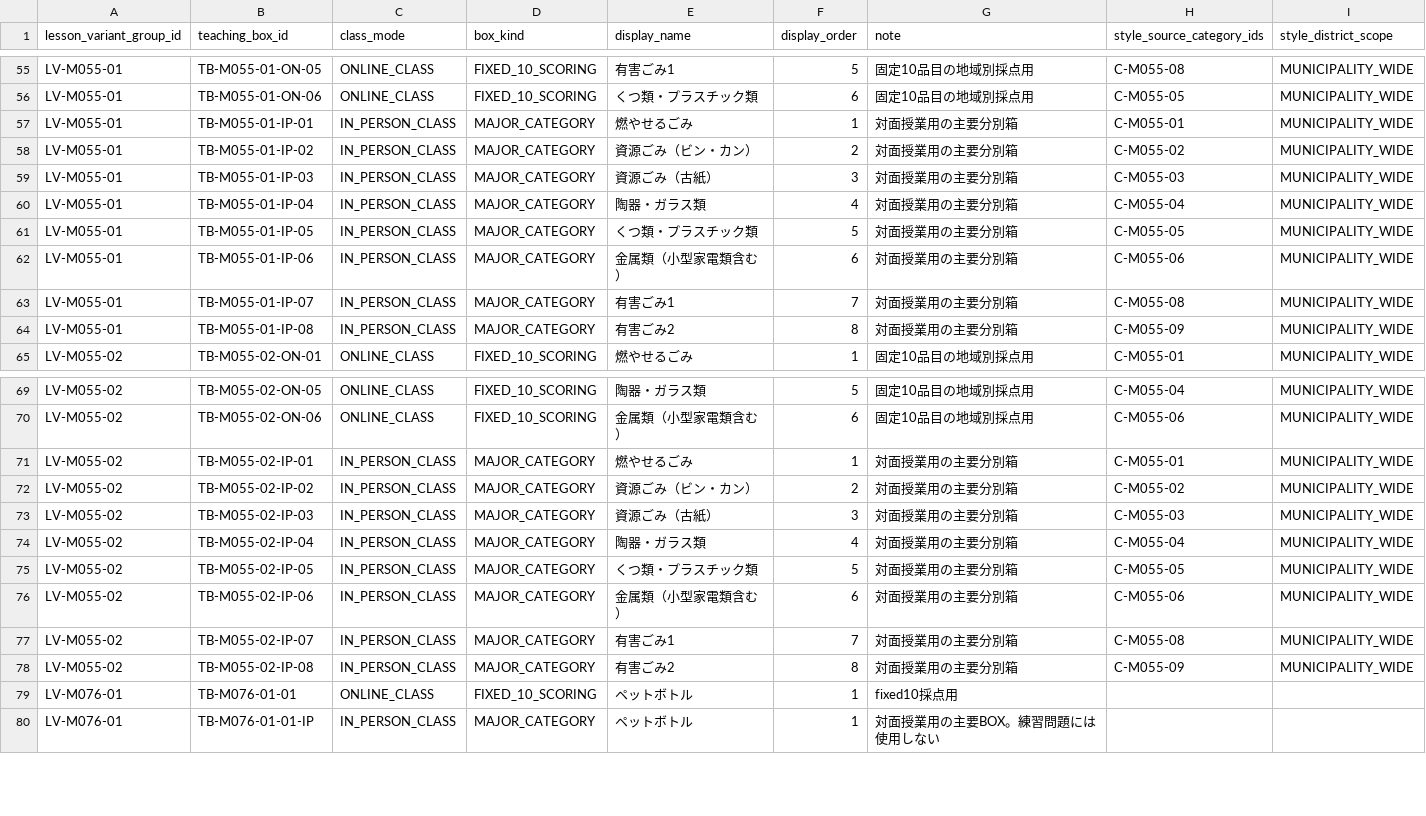
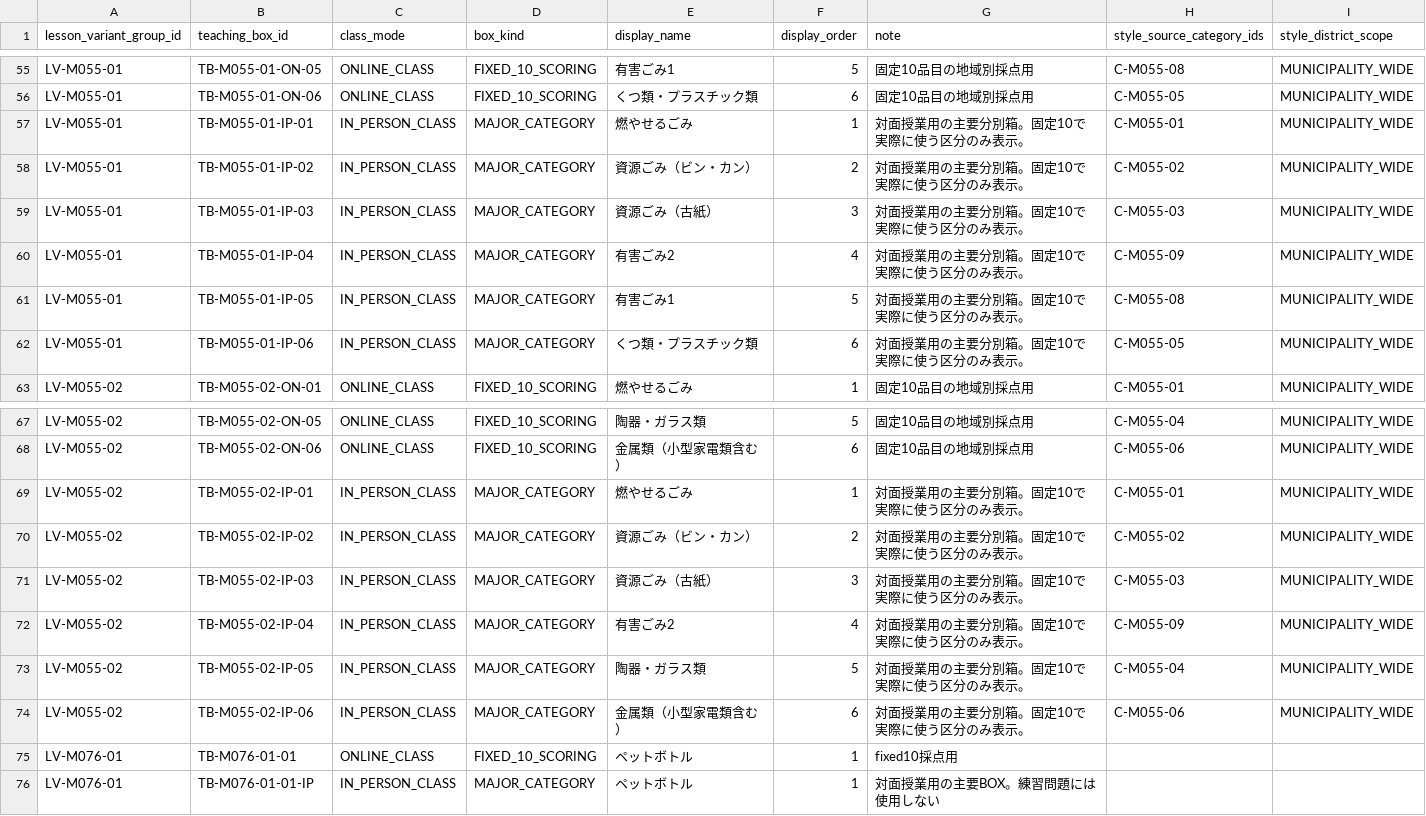
Before and after one commit to testeste55555/Separate-garbage, a CSV file: data/app/lesson_variant_teaching_boxes.csv, drawn as a sheet; only a part is shown, gaps mark what is left out.

```diff
--- a/data/app/lesson_variant_teaching_boxes.csv
+++ b/data/app/lesson_variant_teaching_boxes.csv
@@ -56,10 +56,8 @@ LV-M055-01,TB-M055-01-ON-05,ONLINE_CLASS,FIXED_10_SCORING,有害ごみ1,5,固定
 LV-M055-01,TB-M055-01-ON-06,ONLINE_CLASS,FIXED_10_SCORING,くつ類・プラスチック類,6,固定10品目の地域別採点用,C-M055-05,MUNICIPALITY_WIDE
-LV-M055-01,TB-M055-01-IP-01,IN_PERSON_CLASS,MAJOR_CATEGORY,燃やせるごみ,1,対面授業用の主要分別箱,C-M055-01,MUNICIPALITY_WIDE
-LV-M055-01,TB-M055-01-IP-02,IN_PERSON_CLASS,MAJOR_CATEGORY,資源ごみ（ビン・カン）,2,対面授業用の主要分別箱,C-M055-02,MUNICIPALITY_WIDE
-LV-M055-01,TB-M055-01-IP-03,IN_PERSON_CLASS,MAJOR_CATEGORY,資源ごみ（古紙）,3,対面授業用の主要分別箱,C-M055-03,MUNICIPALITY_WIDE
-LV-M055-01,TB-M055-01-IP-04,IN_PERSON_CLASS,MAJOR_CATEGORY,陶器・ガラス類,4,対面授業用の主要分別箱,C-M055-04,MUNICIPALITY_WIDE
-LV-M055-01,TB-M055-01-IP-05,IN_PERSON_CLASS,MAJOR_CATEGORY,くつ類・プラスチック類,5,対面授業用の主要分別箱,C-M055-05,MUNICIPALITY_WIDE
-LV-M055-01,TB-M055-01-IP-06,IN_PERSON_CLASS,MAJOR_CATEGORY,金属類（小型家電類含む）,6,対面授業用の主要分別箱,C-M055-06,MUNICIPALITY_WIDE
-LV-M055-01,TB-M055-01-IP-07,IN_PERSON_CLASS,MAJOR_CATEGORY,有害ごみ1,7,対面授業用の主要分別箱,C-M055-08,MUNICIPALITY_WIDE
-LV-M055-01,TB-M055-01-IP-08,IN_PERSON_CLASS,MAJOR_CATEGORY,有害ごみ2,8,対面授業用の主要分別箱,C-M055-09,MUNICIPALITY_WIDE
+LV-M055-01,TB-M055-01-IP-01,IN_PERSON_CLASS,MAJOR_CATEGORY,燃やせるごみ,1,対面授業用の主要分別箱。固定10で実際に使う区分のみ表示。,C-M055-01,MUNICIPALITY_WIDE
+LV-M055-01,TB-M055-01-IP-02,IN_PERSON_CLASS,MAJOR_CATEGORY,資源ごみ（ビン・カン）,2,対面授業用の主要分別箱。固定10で実際に使う区分のみ表示。,C-M055-02,MUNICIPALITY_WIDE
+LV-M055-01,TB-M055-01-IP-03,IN_PERSON_CLASS,MAJOR_CATEGORY,資源ごみ（古紙）,3,対面授業用の主要分別箱。固定10で実際に使う区分のみ表示。,C-M055-03,MUNICIPALITY_WIDE
+LV-M055-01,TB-M055-01-IP-04,IN_PERSON_CLASS,MAJOR_CATEGORY,有害ごみ2,4,対面授業用の主要分別箱。固定10で実際に使う区分のみ表示。,C-M055-09,MUNICIPALITY_WIDE
+LV-M055-01,TB-M055-01-IP-05,IN_PERSON_CLASS,MAJOR_CATEGORY,有害ごみ1,5,対面授業用の主要分別箱。固定10で実際に使う区分のみ表示。,C-M055-08,MUNICIPALITY_WIDE
+LV-M055-01,TB-M055-01-IP-06,IN_PERSON_CLASS,MAJOR_CATEGORY,くつ類・プラスチック類,6,対面授業用の主要分別箱。固定10で実際に使う区分のみ表示。,C-M055-05,MUNICIPALITY_WIDE
 LV-M055-02,TB-M055-02-ON-01,ONLINE_CLASS,FIXED_10_SCORING,燃やせるごみ,1,固定10品目の地域別採点用,C-M055-01,MUNICIPALITY_WIDE
@@ -70,10 +68,8 @@ LV-M055-02,TB-M055-02-ON-05,ONLINE_CLASS,FIXED_10_SCORING,陶器・ガラス類,
 LV-M055-02,TB-M055-02-ON-06,ONLINE_CLASS,FIXED_10_SCORING,金属類（小型家電類含む）,6,固定10品目の地域別採点用,C-M055-06,MUNICIPALITY_WIDE
-LV-M055-02,TB-M055-02-IP-01,IN_PERSON_CLASS,MAJOR_CATEGORY,燃やせるごみ,1,対面授業用の主要分別箱,C-M055-01,MUNICIPALITY_WIDE
-LV-M055-02,TB-M055-02-IP-02,IN_PERSON_CLASS,MAJOR_CATEGORY,資源ごみ（ビン・カン）,2,対面授業用の主要分別箱,C-M055-02,MUNICIPALITY_WIDE
-LV-M055-02,TB-M055-02-IP-03,IN_PERSON_CLASS,MAJOR_CATEGORY,資源ごみ（古紙）,3,対面授業用の主要分別箱,C-M055-03,MUNICIPALITY_WIDE
-LV-M055-02,TB-M055-02-IP-04,IN_PERSON_CLASS,MAJOR_CATEGORY,陶器・ガラス類,4,対面授業用の主要分別箱,C-M055-04,MUNICIPALITY_WIDE
-LV-M055-02,TB-M055-02-IP-05,IN_PERSON_CLASS,MAJOR_CATEGORY,くつ類・プラスチック類,5,対面授業用の主要分別箱,C-M055-05,MUNICIPALITY_WIDE
-LV-M055-02,TB-M055-02-IP-06,IN_PERSON_CLASS,MAJOR_CATEGORY,金属類（小型家電類含む）,6,対面授業用の主要分別箱,C-M055-06,MUNICIPALITY_WIDE
-LV-M055-02,TB-M055-02-IP-07,IN_PERSON_CLASS,MAJOR_CATEGORY,有害ごみ1,7,対面授業用の主要分別箱,C-M055-08,MUNICIPALITY_WIDE
-LV-M055-02,TB-M055-02-IP-08,IN_PERSON_CLASS,MAJOR_CATEGORY,有害ごみ2,8,対面授業用の主要分別箱,C-M055-09,MUNICIPALITY_WIDE
+LV-M055-02,TB-M055-02-IP-01,IN_PERSON_CLASS,MAJOR_CATEGORY,燃やせるごみ,1,対面授業用の主要分別箱。固定10で実際に使う区分のみ表示。,C-M055-01,MUNICIPALITY_WIDE
+LV-M055-02,TB-M055-02-IP-02,IN_PERSON_CLASS,MAJOR_CATEGORY,資源ごみ（ビン・カン）,2,対面授業用の主要分別箱。固定10で実際に使う区分のみ表示。,C-M055-02,MUNICIPALITY_WIDE
+LV-M055-02,TB-M055-02-IP-03,IN_PERSON_CLASS,MAJOR_CATEGORY,資源ごみ（古紙）,3,対面授業用の主要分別箱。固定10で実際に使う区分のみ表示。,C-M055-03,MUNICIPALITY_WIDE
+LV-M055-02,TB-M055-02-IP-04,IN_PERSON_CLASS,MAJOR_CATEGORY,有害ごみ2,4,対面授業用の主要分別箱。固定10で実際に使う区分のみ表示。,C-M055-09,MUNICIPALITY_WIDE
+LV-M055-02,TB-M055-02-IP-05,IN_PERSON_CLASS,MAJOR_CATEGORY,陶器・ガラス類,5,対面授業用の主要分別箱。固定10で実際に使う区分のみ表示。,C-M055-04,MUNICIPALITY_WIDE
+LV-M055-02,TB-M055-02-IP-06,IN_PERSON_CLASS,MAJOR_CATEGORY,金属類（小型家電類含む）,6,対面授業用の主要分別箱。固定10で実際に使う区分のみ表示。,C-M055-06,MUNICIPALITY_WIDE
 LV-M076-01,TB-M076-01-01,ONLINE_CLASS,FIXED_10_SCORING,ペットボトル,1,fixed10採点用,,
```
Also changed, not shown: 1 other file.
